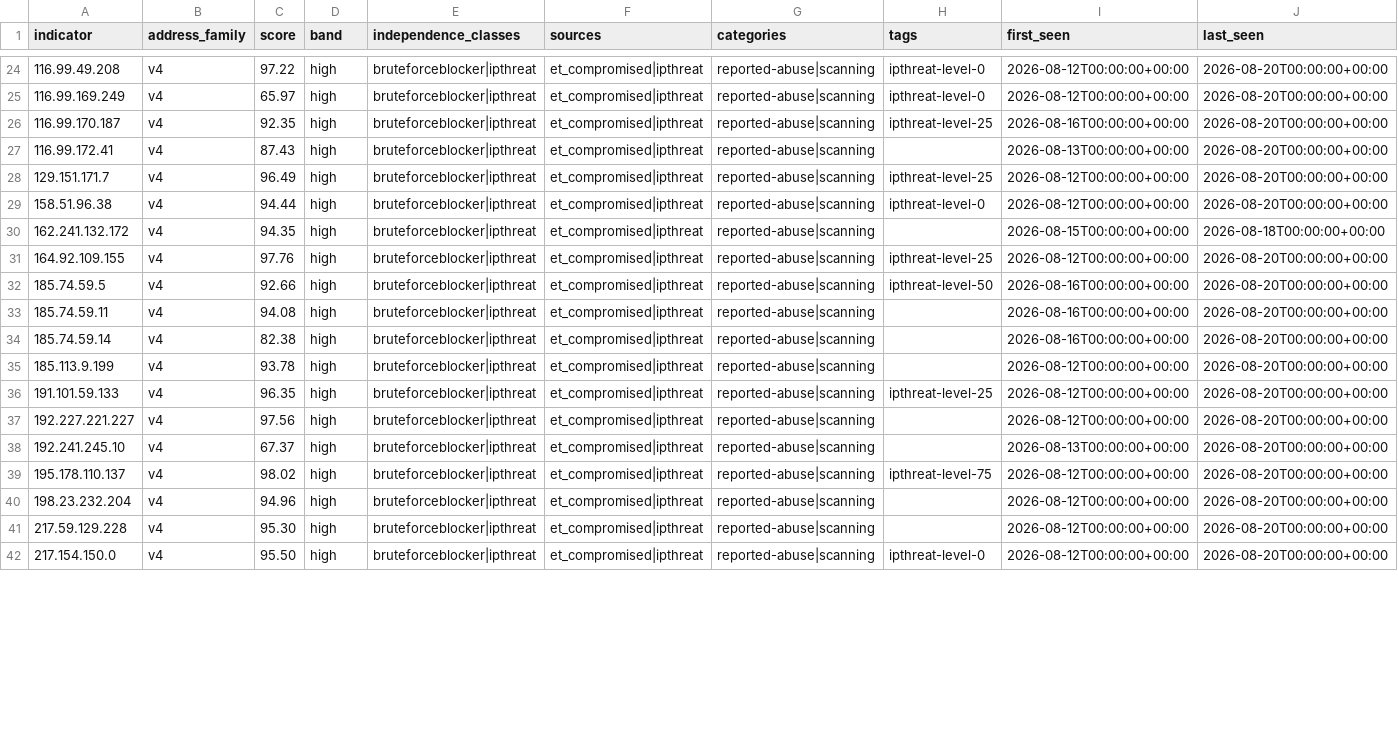
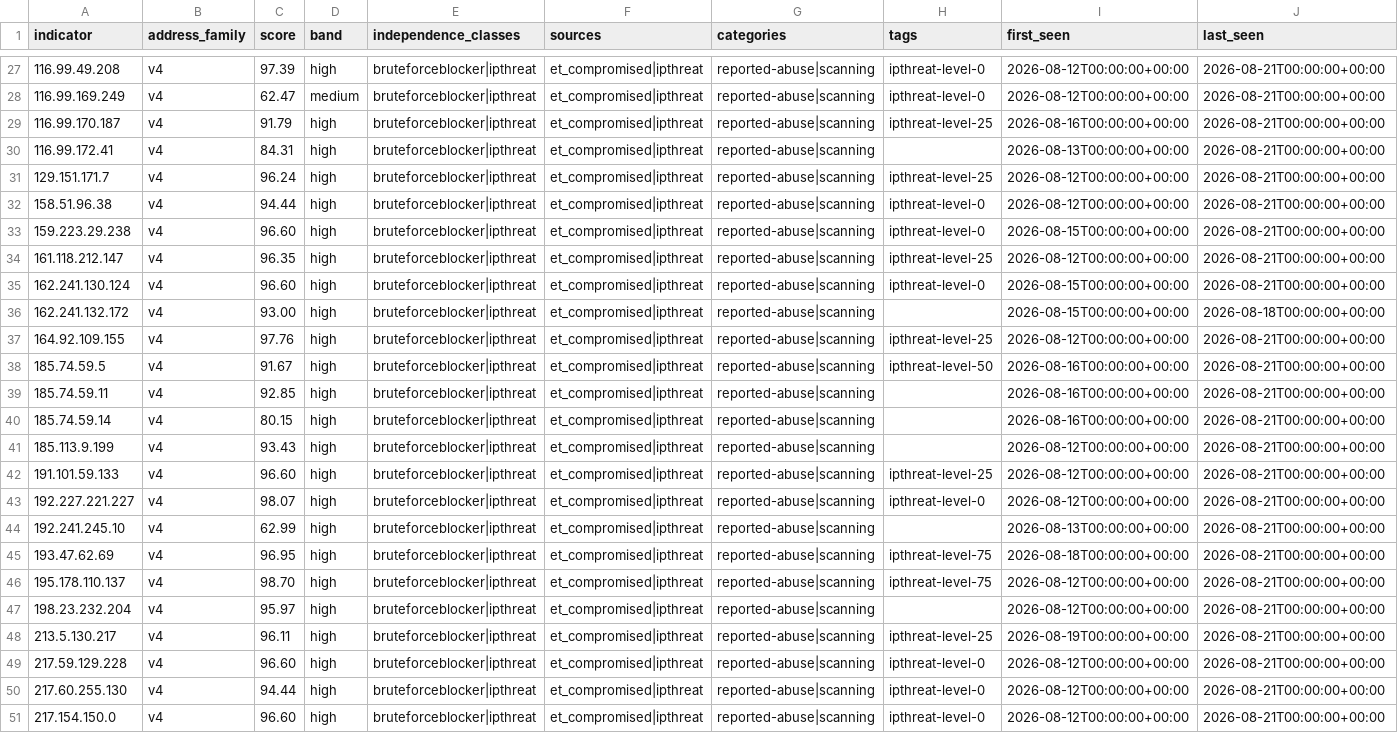
Before and after one commit to neilweitzel/xfeeds, a CSV file: feeds/clean/all.csv, drawn as a sheet; only a part is shown, gaps mark what is left out; addresses are those after the commit; rows hold the shown columns only; the diff covers the shown part only; the diff names each change by its address in the sheet, - before the commit and + after, or states it on an @@ line.

```diff
--- a/feeds/clean/all.csv
+++ b/feeds/clean/all.csv
-C27 (score): 97.22
+C27 (score): 97.39
-J27:J32 (last_seen): 2026-08-20T00:00:00+00:00
+J27:J32 (last_seen): 2026-08-21T00:00:00+00:00
-C28 (score): 65.97
+C28 (score): 62.47
-D28 (band): high
+D28 (band): medium
-C29 (score): 92.35
+C29 (score): 91.79
-C30 (score): 87.43
+C30 (score): 84.31
-C31 (score): 96.49
+C31 (score): 96.24
+row 33: 159.223.29.238 | v4 | 96.60 | high | bruteforceblocker|ipthreat | et_compromised|ipthreat | reported-abuse|scanning | ipthreat-level-0 | 2026-08-15T00:00:00+00:00 | 2026-08-21T00:00:00+00:00
+row 34: 161.118.212.147 | v4 | 96.35 | high | bruteforceblocker|ipthreat | et_compromised|ipthreat | reported-abuse|scanning | ipthreat-level-25 | 2026-08-12T00:00:00+00:00 | 2026-08-21T00:00:00+00:00
+row 35: 162.241.130.124 | v4 | 96.60 | high | bruteforceblocker|ipthreat | et_compromised|ipthreat | reported-abuse|scanning | ipthreat-level-0 | 2026-08-15T00:00:00+00:00 | 2026-08-21T00:00:00+00:00
-C36 (score): 94.35
+C36 (score): 93.00
-J37:J44 (last_seen): 2026-08-20T00:00:00+00:00
+J37:J44 (last_seen): 2026-08-21T00:00:00+00:00
-C38 (score): 92.66
+C38 (score): 91.67
-C39 (score): 94.08
+C39 (score): 92.85
-C40 (score): 82.38
+C40 (score): 80.15
-C41 (score): 93.78
+C41 (score): 93.43
-C42 (score): 96.35
+C42 (score): 96.60
-C43 (score): 97.56
+C43 (score): 98.07
-H43 (tags): (empty)
+H43 (tags): ipthreat-level-0
-C44 (score): 67.37
+C44 (score): 62.99
+row 45: 193.47.62.69 | v4 | 96.95 | high | bruteforceblocker|ipthreat | et_compromised|ipthreat | reported-abuse|scanning | ipthreat-level-75 | 2026-08-18T00:00:00+00:00 | 2026-08-21T00:00:00+00:00
-C46 (score): 98.02
+C46 (score): 98.70
-J46:J47 (last_seen): 2026-08-20T00:00:00+00:00
+J46:J47 (last_seen): 2026-08-21T00:00:00+00:00
-C47 (score): 94.96
+C47 (score): 95.97
+row 48: 213.5.130.217 | v4 | 96.11 | high | bruteforceblocker|ipthreat | et_compromised|ipthreat | reported-abuse|scanning | ipthreat-level-25 | 2026-08-19T00:00:00+00:00 | 2026-08-21T00:00:00+00:00
-C49 (score): 95.30
+C49 (score): 96.60
-H49 (tags): (empty)
+H49 (tags): ipthreat-level-0
-J49 (last_seen): 2026-08-20T00:00:00+00:00
+J49 (last_seen): 2026-08-21T00:00:00+00:00
+row 50: 217.60.255.130 | v4 | 94.44 | high | bruteforceblocker|ipthreat | et_compromised|ipthreat | reported-abuse|scanning | ipthreat-level-0 | 2026-08-12T00:00:00+00:00 | 2026-08-21T00:00:00+00:00
-C51 (score): 95.50
+C51 (score): 96.60
-J51 (last_seen): 2026-08-20T00:00:00+00:00
+J51 (last_seen): 2026-08-21T00:00:00+00:00
```
Also changed, not shown: 3 added rows and 52 edited cells elsewhere in this file, 51 other files.
